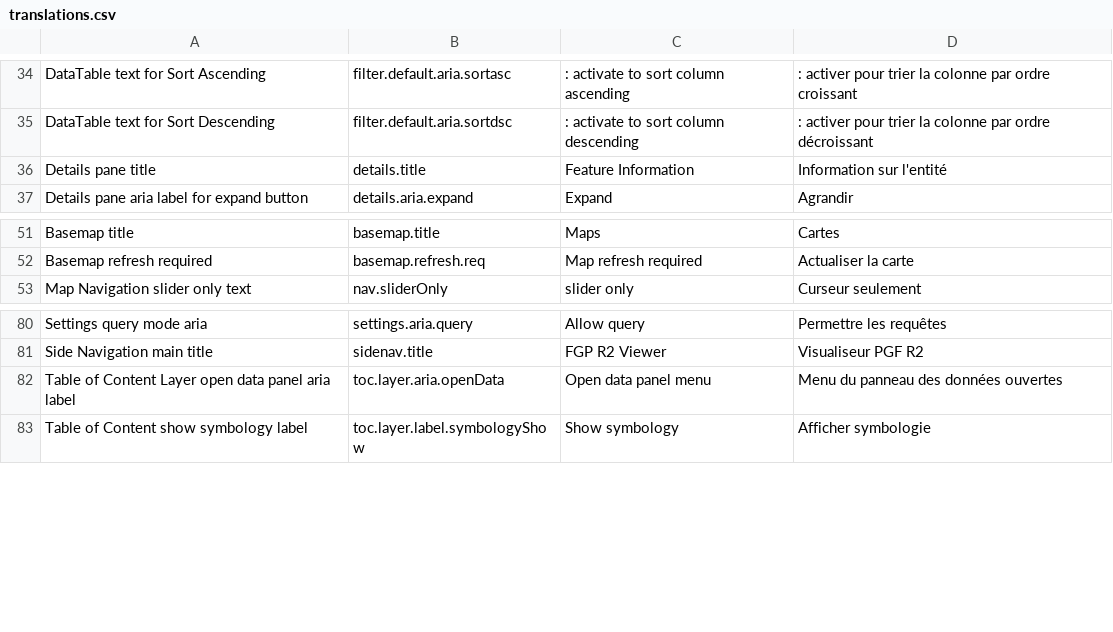
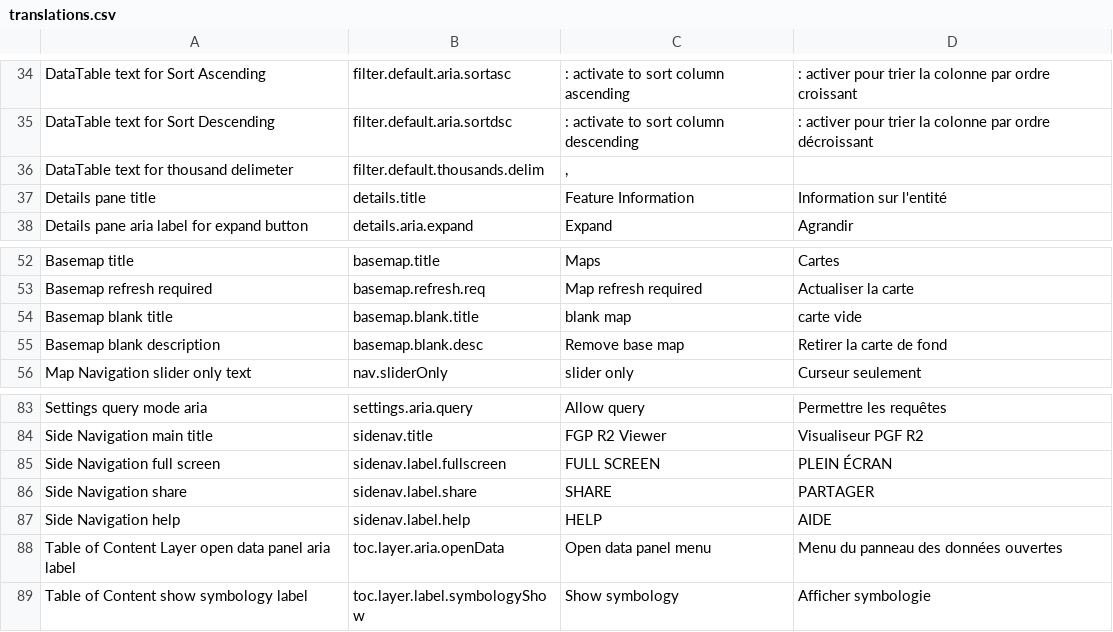
Before and after one commit to fgpv-vpgf/fgpv-vpgf, a CSV file: src/locales/translations.csv, drawn as a sheet; only a part is shown, gaps mark what is left out; the diff names each change by its address in the sheet, - before the commit and + after, or states it on an @@ line.

Commit message:
feat(locales): add new entries i translations.csv

```diff
--- a/src/locales/translations.csv
+++ b/src/locales/translations.csv
+row 36: DataTable text for thousand delimeter | filter.default.thousands.delim | ,
+row 54: Basemap blank title | basemap.blank.title | blank map | carte vide
+row 55: Basemap blank description | basemap.blank.desc | Remove base map | Retirer la carte de fond
+row 85: Side Navigation full screen | sidenav.label.fullscreen | FULL SCREEN | PLEIN ÉCRAN
+row 86: Side Navigation share | sidenav.label.share | SHARE | PARTAGER
+row 87: Side Navigation help | sidenav.label.help | HELP | AIDE
```
